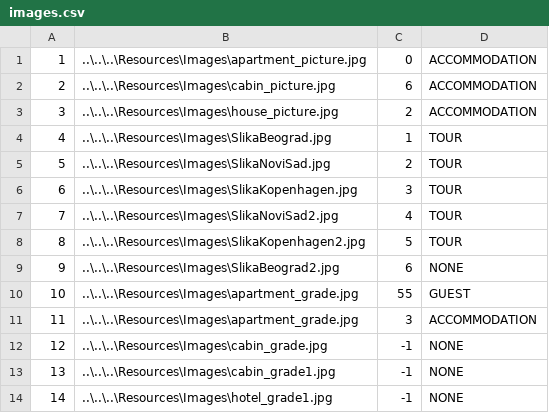
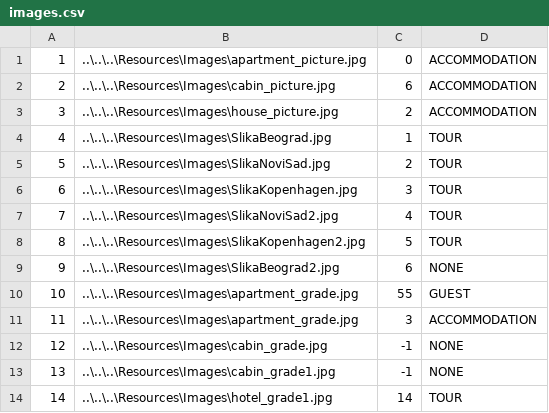
Before and after one commit to ninapoposki/booking-app, a CSV file: Resources/Data/images.csv, drawn as a sheet.

```diff
--- a/Resources/Data/images.csv
+++ b/Resources/Data/images.csv
@@ -13,2 +13,2 @@
 13|..\..\..\Resources\Images\cabin_grade1.jpg|-1|NONE
-14|..\..\..\Resources\Images\hotel_grade1.jpg|-1|NONE
+14|..\..\..\Resources\Images\hotel_grade1.jpg|14|TOUR
```
Also changed, not shown: Resources/Data/checkPoints.csv, Resources/Data/tourGuest.csv, 30 other files.
